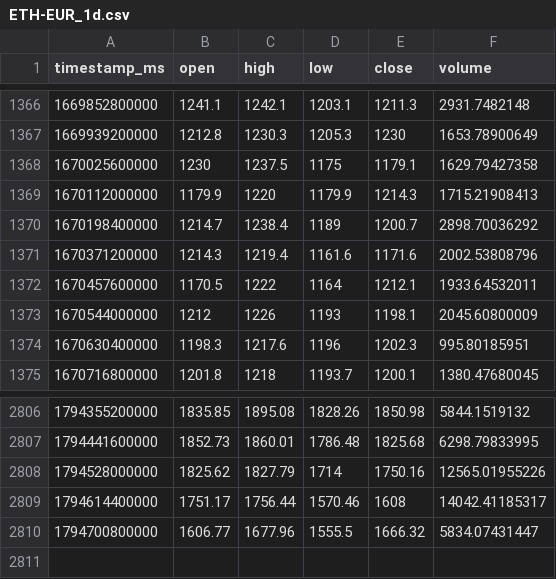
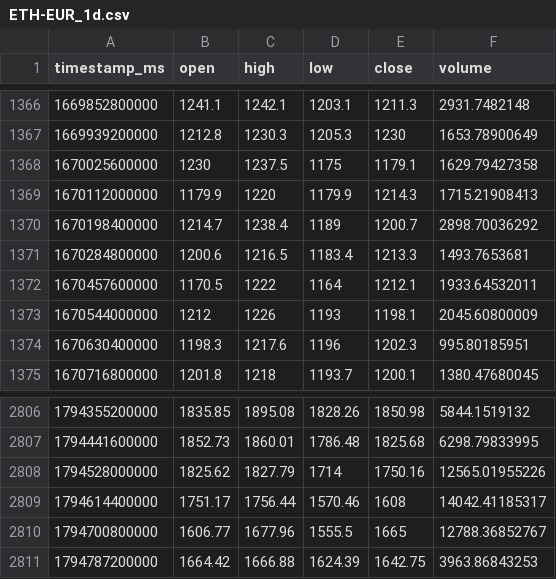
Before and after one commit to joejoe2024/trading-data, a CSV file: data/ETH-EUR_1d.csv, drawn as a sheet; only a part is shown, gaps mark what is left out.

```diff
--- a/data/ETH-EUR_1d.csv
+++ b/data/ETH-EUR_1d.csv
@@ -1370,3 +1370,3 @@ timestamp_ms,open,high,low,close,volume
 1670198400000,1214.7,1238.4,1189,1200.7,2898.70036292
-1670371200000,1214.3,1219.4,1161.6,1171.6,2002.53808796
+1670284800000,1200.6,1216.5,1183.4,1213.3,1493.7653681
 1670457600000,1170.5,1222,1164,1212.1,1933.64532011
@@ -2809,2 +2809,3 @@ timestamp_ms,open,high,low,close,volume
 1794614400000,1751.17,1756.44,1570.46,1608,14042.41185317
-1794700800000,1606.77,1677.96,1555.5,1666.32,5834.07431447
+1794700800000,1606.77,1677.96,1555.5,1665,12788.36852767
+1794787200000,1664.42,1666.88,1624.39,1642.75,3963.86843253
```
Also changed, not shown: data/BTC-EUR_1d.csv, data/BTC-EUR_4h.csv, 5 other files.
